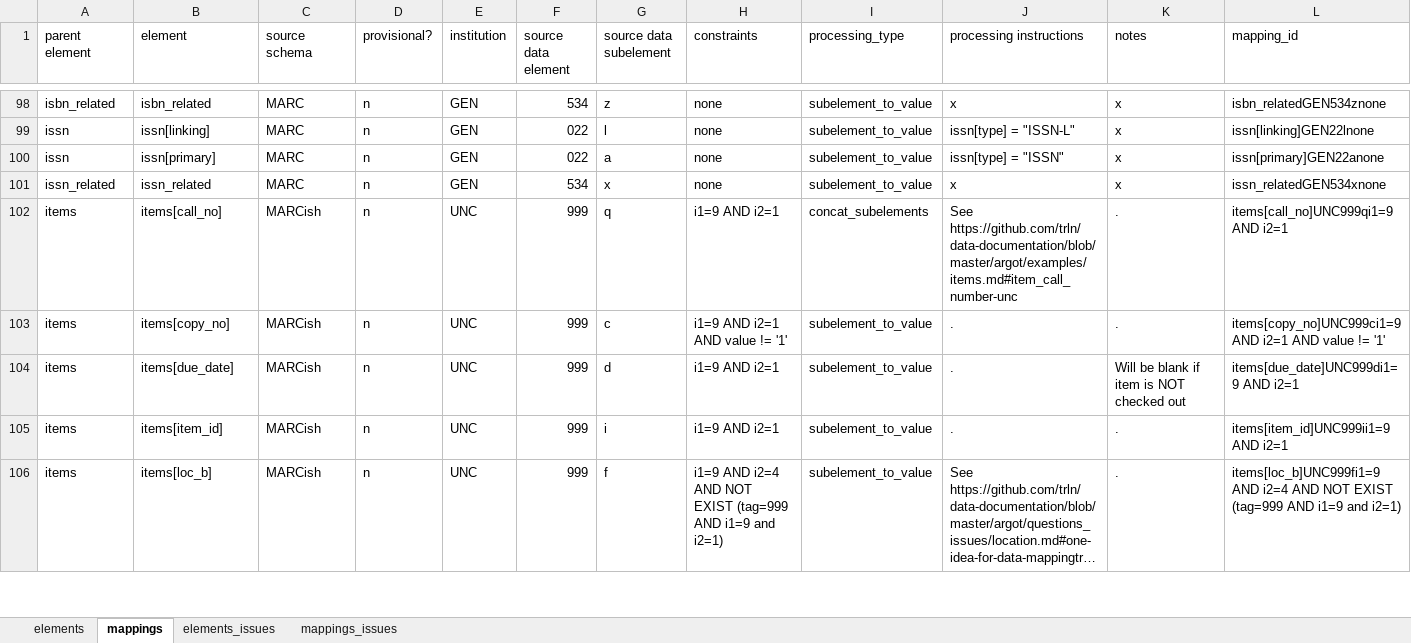
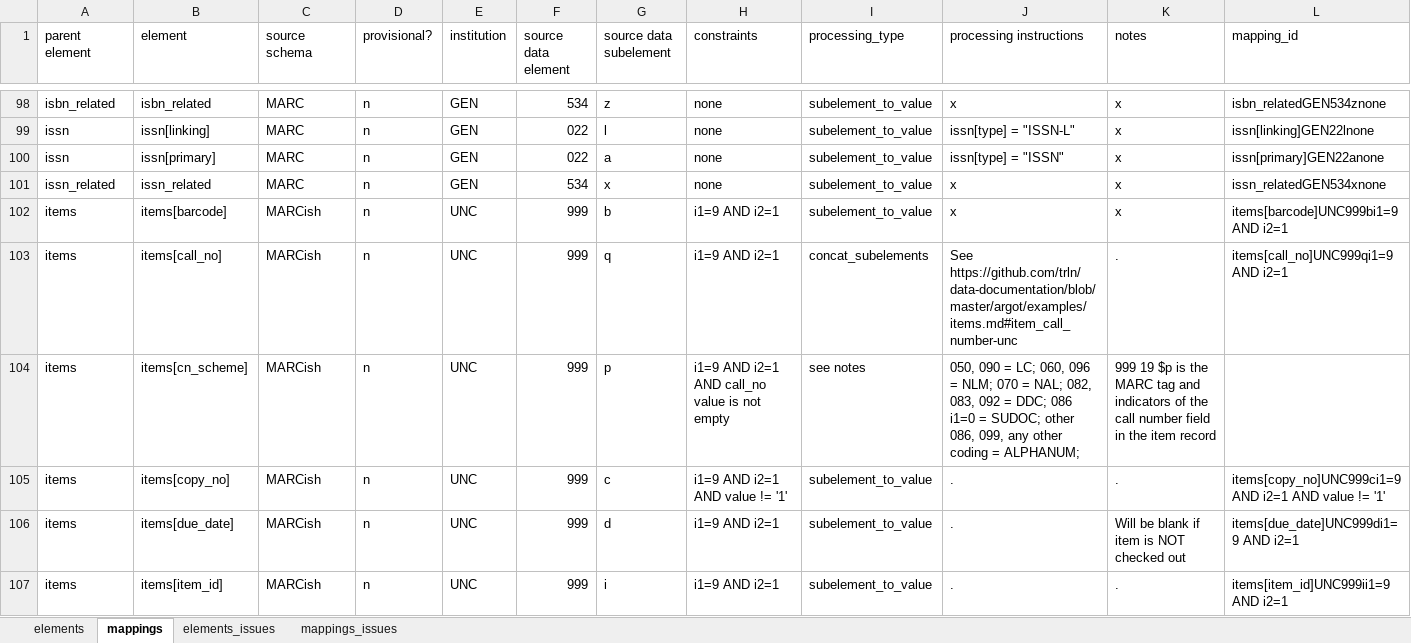
Before and after one commit to trln/data-documentation, an Excel workbook: argot/argot.xlsx, sheet mappings, drawn as a sheet; only a part is shown, gaps mark what is left out; the shorter side is filled out with more unchanged rows; long unchanged cells end in …; values as stored, in another font and other column widths than the file's, no borders; conditional formats and table styles not drawn; rows hold the shown columns only; the diff names each change by its address in the sheet, - before the commit and + after, or states it on an @@ line.

Commit message:
more fully document items

```diff
--- a/argot/argot.xlsx (sheet mappings)
+++ b/argot/argot.xlsx (sheet mappings)
+row 102: items | items[barcode] | MARCish | n | UNC | 999 | b | i1=9 AND i2=1 | subelement_to_value | x | x | items[barcode]UNC999bi1=9 AND i2=1
+row 104: items | items[cn_scheme] | MARCish | n | UNC | 999 | p | i1=9 AND i2=1 AND call_no value is not empty | see notes | 050, 090 = LC; 060, 096 = NLM; 070 = NAL; 082, 083, 092 = DDC; 086 i1=0 = SUDOC; other 086, 099, any other coding = ALPHANUM; | 999 19 $p is the MARC tag and indicators of the call number field in the item record
```
Also changed, not shown: sheet elements, 5 other files.
